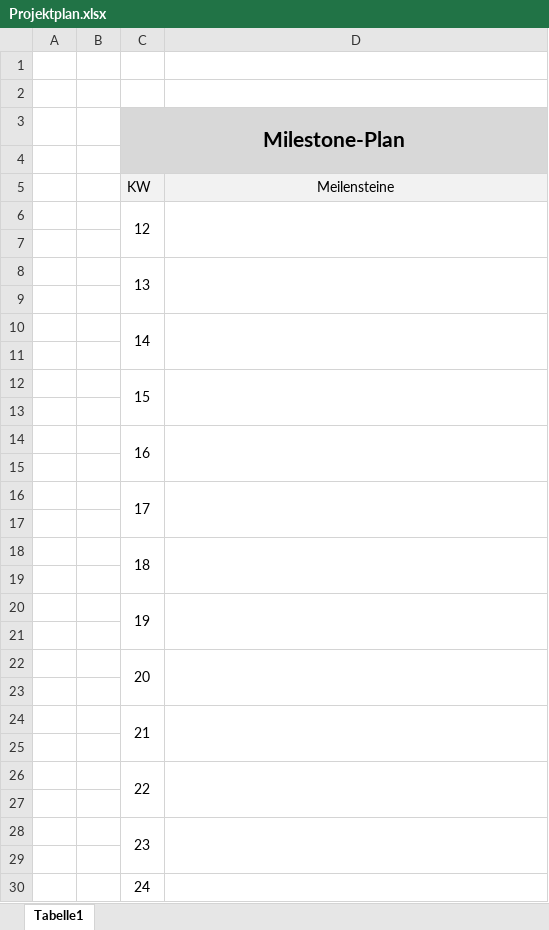
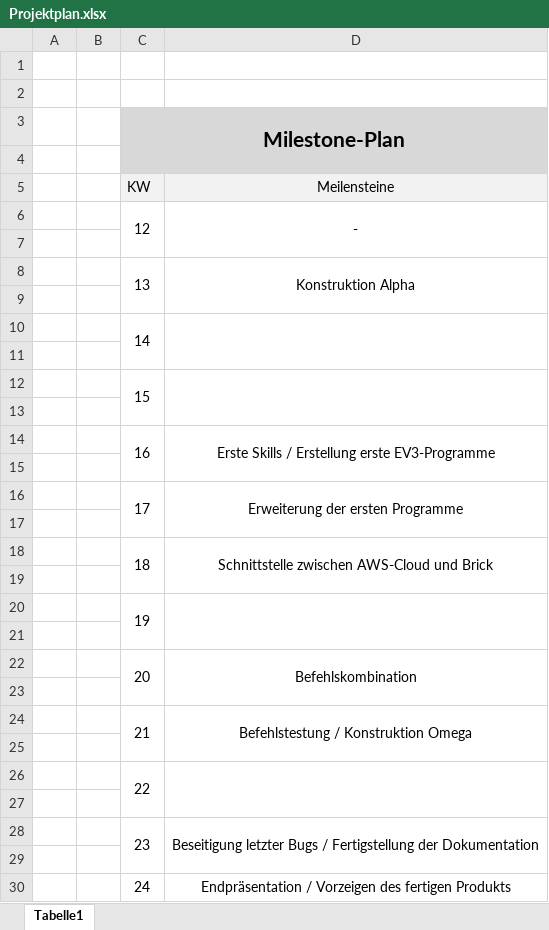
Before and after one commit to DavidDittmann/ITP-Alexa-Pen, an Excel workbook: Protokolle/Projektplan.xlsx, sheet Tabelle1, drawn as a sheet; values as stored, in another font and other column widths than the file's, no borders; the diff names each change by its address in the sheet, - before the commit and + after, or states it on an @@ line.

```diff
--- a/Protokolle/Projektplan.xlsx (sheet Tabelle1)
+++ b/Protokolle/Projektplan.xlsx (sheet Tabelle1)
-D6 (Meilensteine): (empty)
+D6 (Meilensteine): -
-D8 (Meilensteine): (empty)
+D8 (Meilensteine): Konstruktion Alpha
-D14 (Meilensteine): (empty)
+D14 (Meilensteine): Erste Skills / Erstellung erste EV3-Programme
-D16 (Meilensteine): (empty)
+D16 (Meilensteine): Erweiterung der ersten Programme
-D18 (Meilensteine): (empty)
+D18 (Meilensteine): Schnittstelle zwischen AWS-Cloud und Brick
-D22 (Meilensteine): (empty)
+D22 (Meilensteine): Befehlskombination
-D24 (Meilensteine): (empty)
+D24 (Meilensteine): Befehlstestung / Konstruktion Omega
-D28 (Meilensteine): (empty)
+D28 (Meilensteine): Beseitigung letzter Bugs / Fertigstellung der Dokumentation
-D30 (Meilensteine): (empty)
+D30 (Meilensteine): Endpräsentation / Vorzeigen des fertigen Produkts
```
Also changed, not shown: Protokolle/Arbeitsaufteilung.xlsx, Protokolle/Stundentafel.xlsx, 2 other files.
